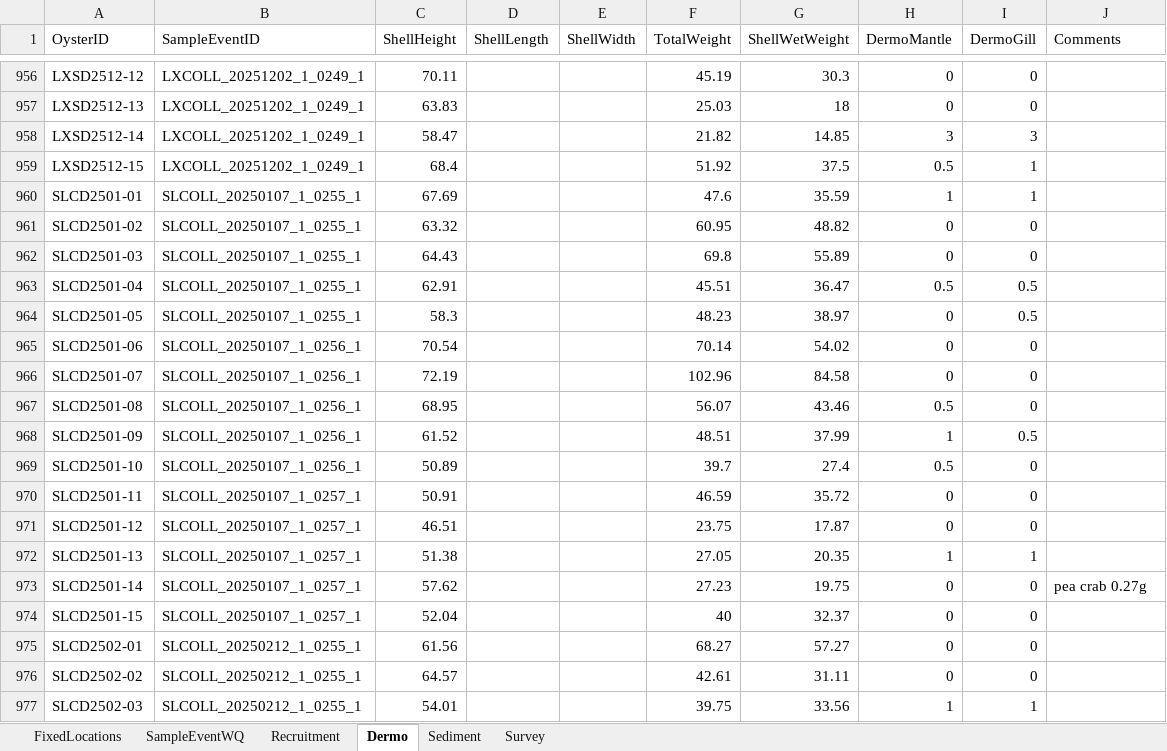
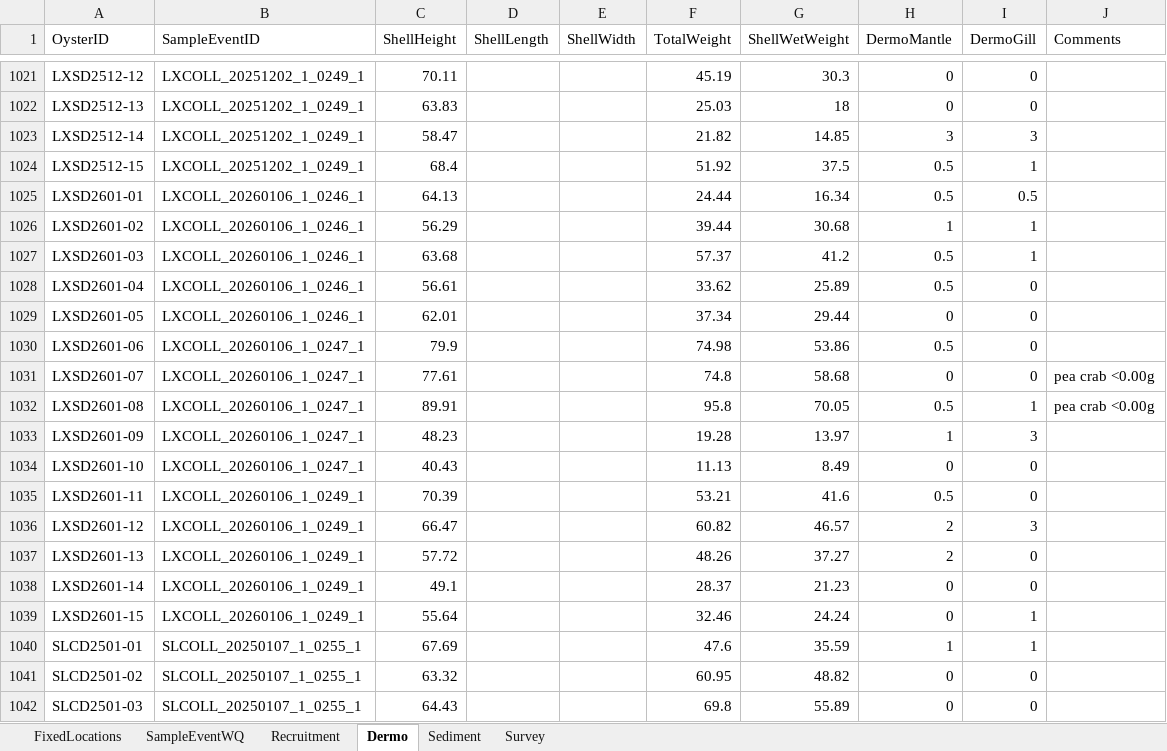
Before and after one commit to E-Levine/Oyster-Reports, an Excel workbook: Monthly/Summary data/CERP_PBC_Monthly_Data.xlsx, sheet Dermo, drawn as a sheet; only a part is shown, gaps mark what is left out; the shorter side is filled out with more unchanged rows; values as stored, in another font and other column widths than the file's, no borders; the diff covers the shown part only; the diff names each change by its address in the sheet, - before the commit and + after, or states it on an @@ line.

```diff
--- a/Monthly/Summary data/CERP_PBC_Monthly_Data.xlsx (sheet Dermo)
+++ b/Monthly/Summary data/CERP_PBC_Monthly_Data.xlsx (sheet Dermo)
+row 1025: LXSD2601-01 | LXCOLL_20260106_1_0246_1 | 64.13 |  |  | 24.44 | 16.34 | 0.5 | 0.5
+row 1026: LXSD2601-02 | LXCOLL_20260106_1_0246_1 | 56.29 |  |  | 39.44 | 30.68 | 1 | 1
+row 1027: LXSD2601-03 | LXCOLL_20260106_1_0246_1 | 63.68 |  |  | 57.37 | 41.2 | 0.5 | 1
+row 1028: LXSD2601-04 | LXCOLL_20260106_1_0246_1 | 56.61 |  |  | 33.62 | 25.89 | 0.5 | 0
+row 1029: LXSD2601-05 | LXCOLL_20260106_1_0246_1 | 62.01 |  |  | 37.34 | 29.44 | 0 | 0
+row 1030: LXSD2601-06 | LXCOLL_20260106_1_0247_1 | 79.9 |  |  | 74.98 | 53.86 | 0.5 | 0
+row 1031: LXSD2601-07 | LXCOLL_20260106_1_0247_1 | 77.61 |  |  | 74.8 | 58.68 | 0 | 0 | pea crab <0.00g
+row 1032: LXSD2601-08 | LXCOLL_20260106_1_0247_1 | 89.91 |  |  | 95.8 | 70.05 | 0.5 | 1 | pea crab <0.00g
+row 1033: LXSD2601-09 | LXCOLL_20260106_1_0247_1 | 48.23 |  |  | 19.28 | 13.97 | 1 | 3
+row 1034: LXSD2601-10 | LXCOLL_20260106_1_0247_1 | 40.43 |  |  | 11.13 | 8.49 | 0 | 0
+row 1035: LXSD2601-11 | LXCOLL_20260106_1_0249_1 | 70.39 |  |  | 53.21 | 41.6 | 0.5 | 0
+row 1036: LXSD2601-12 | LXCOLL_20260106_1_0249_1 | 66.47 |  |  | 60.82 | 46.57 | 2 | 3
+row 1037: LXSD2601-13 | LXCOLL_20260106_1_0249_1 | 57.72 |  |  | 48.26 | 37.27 | 2 | 0
+row 1038: LXSD2601-14 | LXCOLL_20260106_1_0249_1 | 49.1 |  |  | 28.37 | 21.23 | 0 | 0
+row 1039: LXSD2601-15 | LXCOLL_20260106_1_0249_1 | 55.64 |  |  | 32.46 | 24.24 | 0 | 1
```
Also changed, not shown: 110 added rows elsewhere in this sheet, sheet Recruitment, sheet Sediment, sheet SampleEventWQ, 19 other files.
